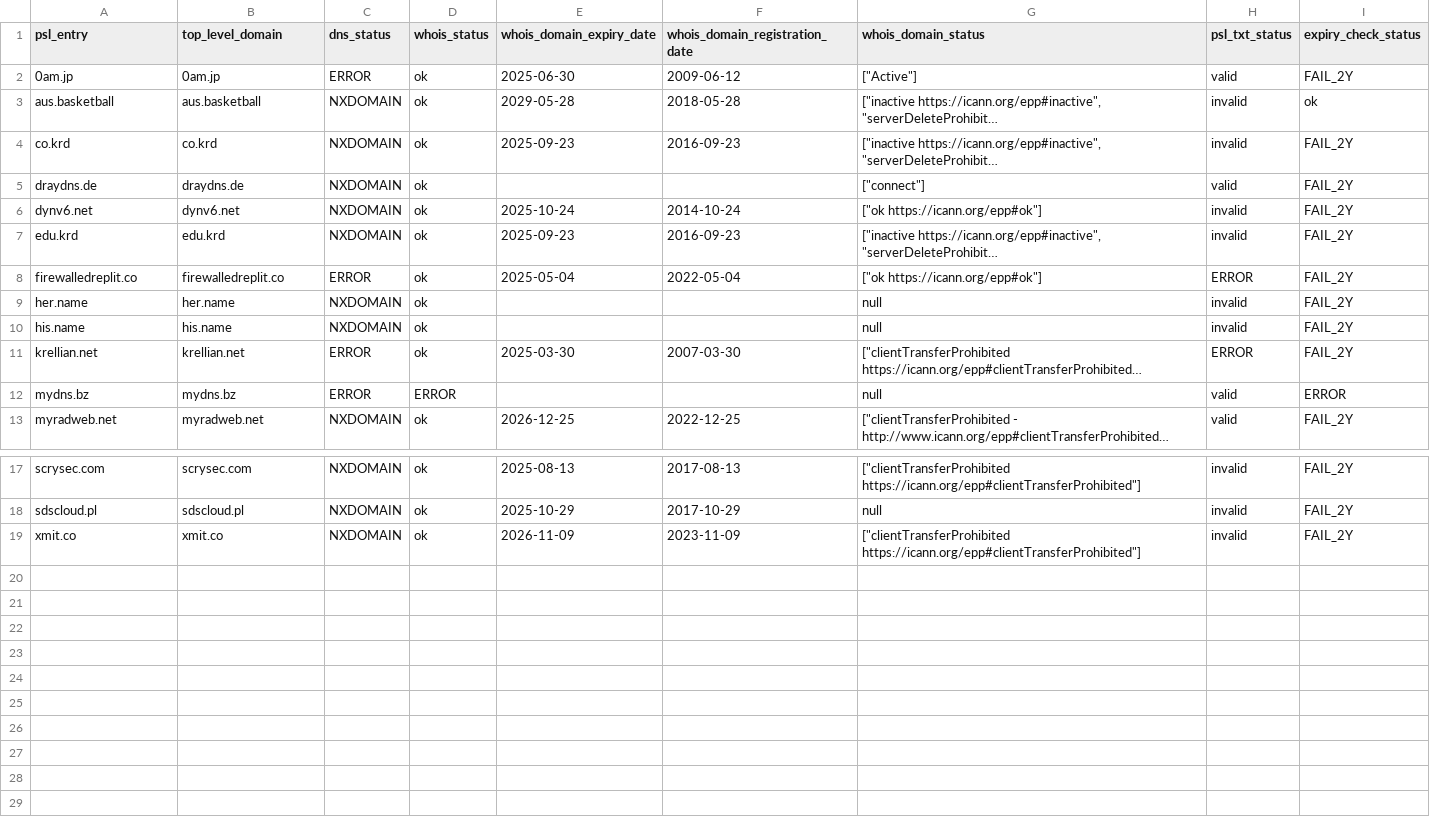
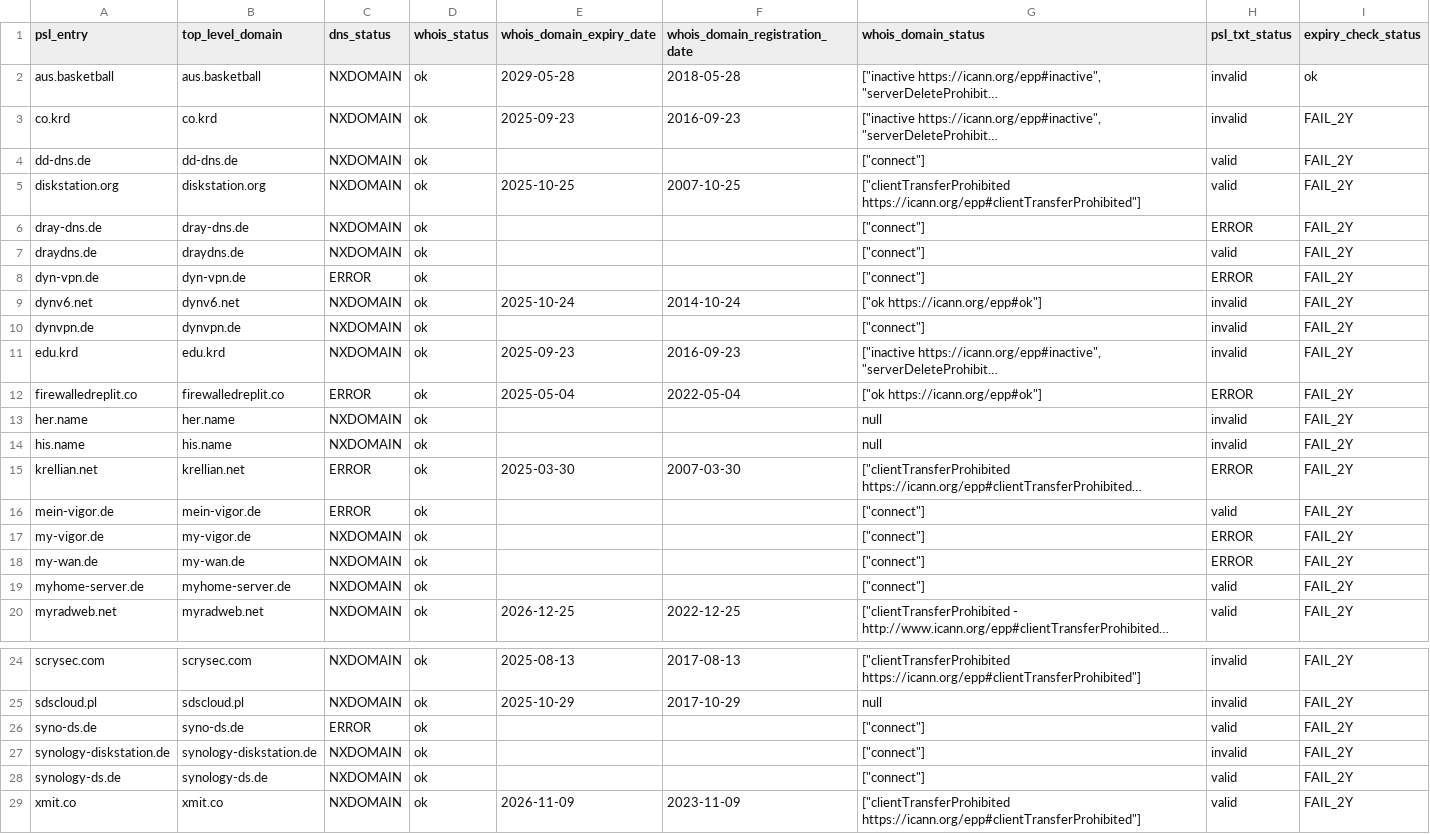
Before and after one commit to groundcat/PSL-private-domains-checker, a CSV file: data/nxdomain.csv, drawn as a sheet; only a part is shown, gaps mark what is left out; long unchanged cells end in …; removed rows and columns are numbered as before the commit, all else as after; the diff names each change by its address in the sheet, - before the commit and + after, or states it on an @@ line.

```diff
--- a/data/nxdomain.csv
+++ b/data/nxdomain.csv
-row 2: 0am.jp | 0am.jp | ERROR | ok | 2025-06-30 | 2009-06-12 | ["Active"] | valid | FAIL_2Y
+row 4: dd-dns.de | dd-dns.de | NXDOMAIN | ok |  |  | ["connect"] | valid | FAIL_2Y
+row 5: diskstation.org | diskstation.org | NXDOMAIN | ok | 2025-10-25 | 2007-10-25 | ["clientTransferProhibited https://icann.org/epp#clientTransferProhibited"] | valid | FAIL_2Y
+row 6: dray-dns.de | dray-dns.de | NXDOMAIN | ok |  |  | ["connect"] | ERROR | FAIL_2Y
+row 8: dyn-vpn.de | dyn-vpn.de | ERROR | ok |  |  | ["connect"] | ERROR | FAIL_2Y
+row 10: dynvpn.de | dynvpn.de | NXDOMAIN | ok |  |  | ["connect"] | invalid | FAIL_2Y
-row 12: mydns.bz | mydns.bz | ERROR | ERROR |  |  | null | valid | ERROR
+row 16: mein-vigor.de | mein-vigor.de | ERROR | ok |  |  | ["connect"] | valid | FAIL_2Y
+row 17: my-vigor.de | my-vigor.de | NXDOMAIN | ok |  |  | ["connect"] | ERROR | FAIL_2Y
+row 18: my-wan.de | my-wan.de | NXDOMAIN | ok |  |  | ["connect"] | ERROR | FAIL_2Y
+row 19: myhome-server.de | myhome-server.de | NXDOMAIN | ok |  |  | ["connect"] | valid | FAIL_2Y
+row 26: syno-ds.de | syno-ds.de | ERROR | ok |  |  | ["connect"] | valid | FAIL_2Y
+row 27: synology-diskstation.de | synology-diskstation.de | NXDOMAIN | ok |  |  | ["connect"] | invalid | FAIL_2Y
+row 28: synology-ds.de | synology-ds.de | NXDOMAIN | ok |  |  | ["connect"] | valid | FAIL_2Y
-H29 (psl_txt_status): invalid
+H29 (psl_txt_status): valid
```
Also changed, not shown: data/all.csv, data/expiry_less_than_2yrs.csv, 1 other file.
